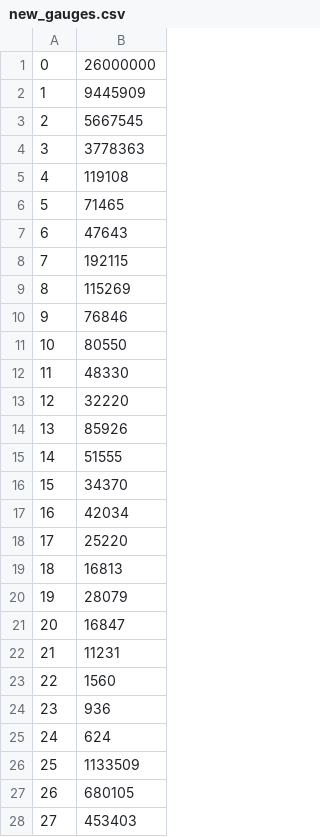
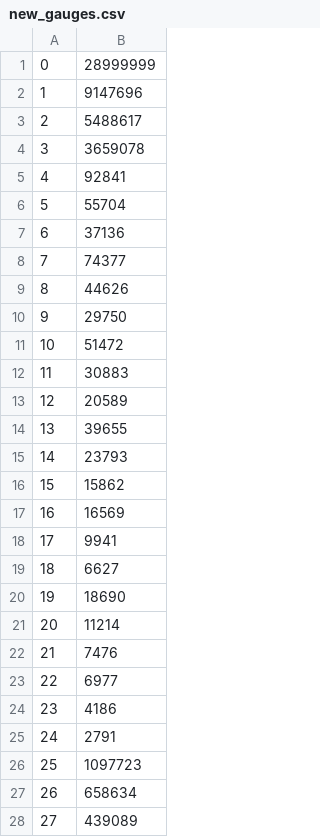
Before and after one commit to OsmosisIncentivesCommittee/OsmoIncentives, a CSV file: data/new_gauges.csv, drawn as a sheet; only a part is shown; the diff covers the shown part only.

```diff
--- a/data/new_gauges.csv
+++ b/data/new_gauges.csv
@@ -1,28 +1,28 @@
-0,26000000
-1,9445909
-2,5667545
-3,3778363
-4,119108
-5,71465
-6,47643
-7,192115
-8,115269
-9,76846
-10,80550
-11,48330
-12,32220
-13,85926
-14,51555
-15,34370
-16,42034
-17,25220
-18,16813
-19,28079
-20,16847
-21,11231
-22,1560
-23,936
-24,624
-25,1133509
-26,680105
-27,453403
+0,28999999
+1,9147696
+2,5488617
+3,3659078
+4,92841
+5,55704
+6,37136
+7,74377
+8,44626
+9,29750
+10,51472
+11,30883
+12,20589
+13,39655
+14,23793
+15,15862
+16,16569
+17,9941
+18,6627
+19,18690
+20,11214
+21,7476
+22,6977
+23,4186
+24,2791
+25,1097723
+26,658634
+27,439089
```
Also changed, not shown: 155 edited cells elsewhere in this file, data/incentives.csv.
